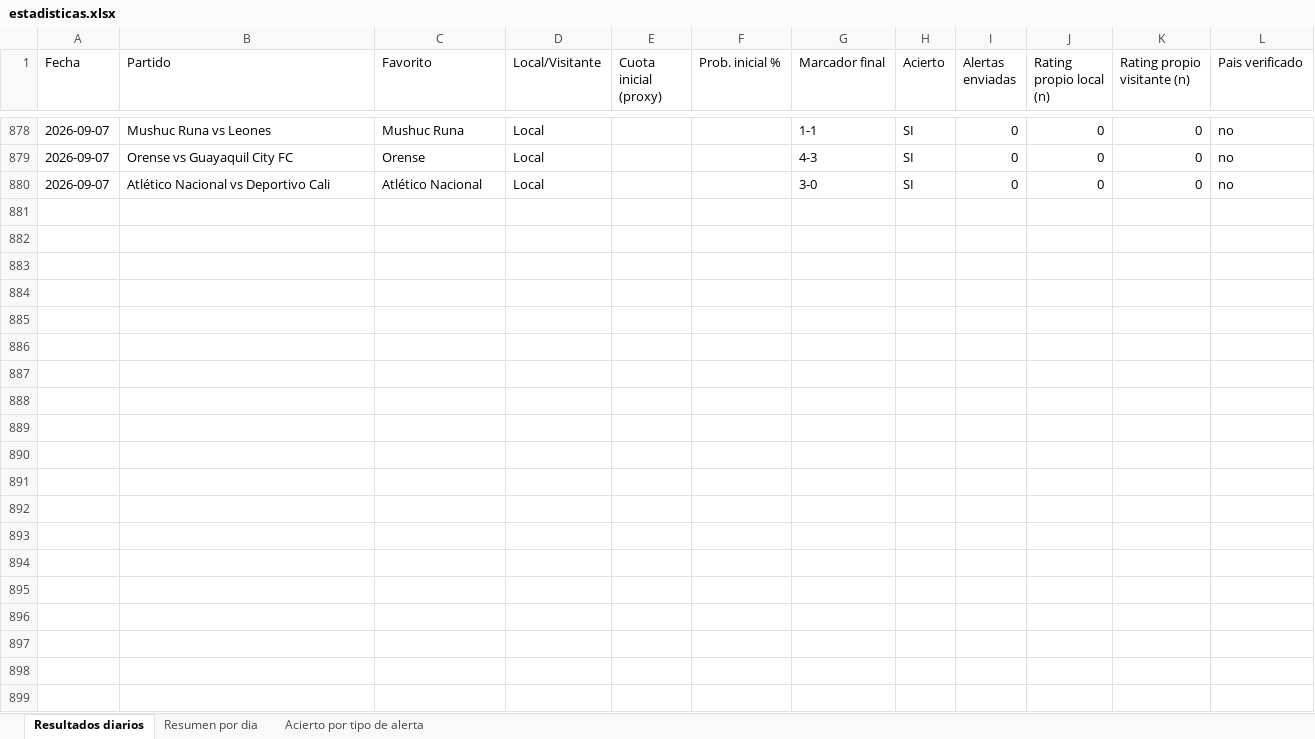
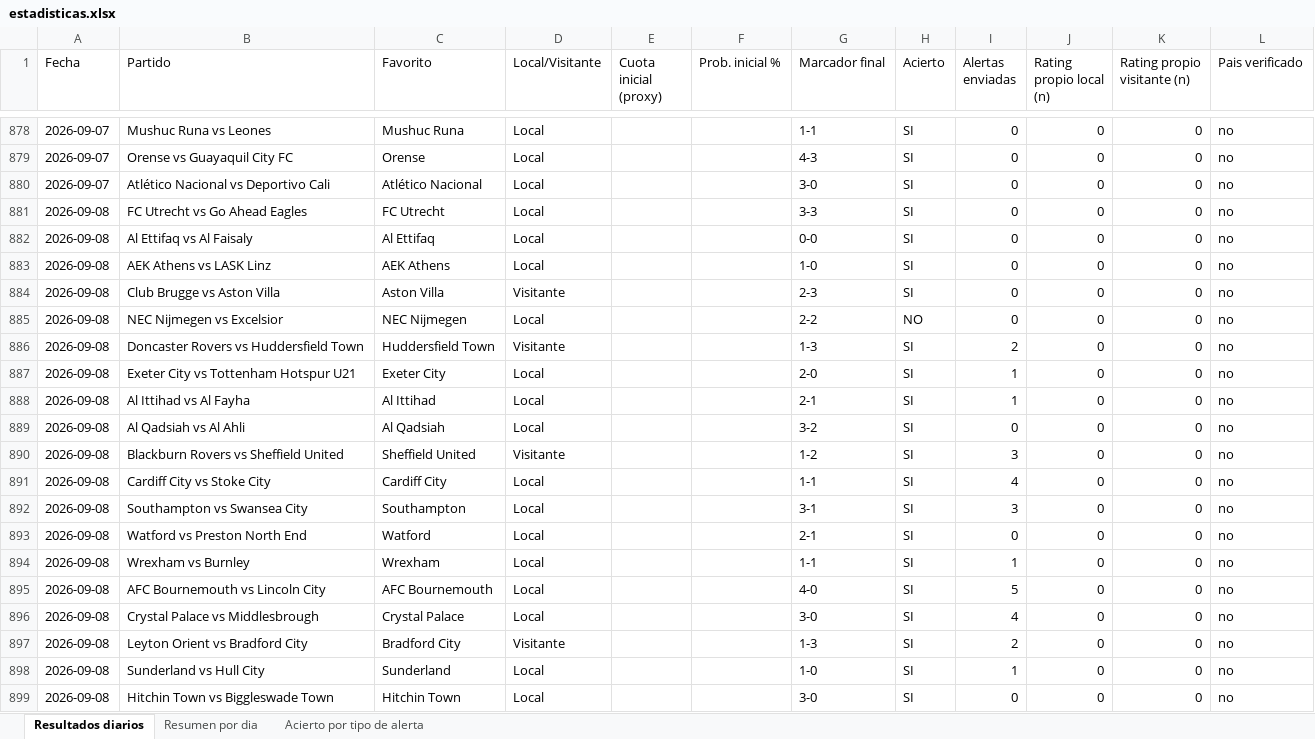
Before and after one commit to erikolivo/alertas-excel, an Excel workbook: data/estadisticas.xlsx, sheet Resultados diarios, drawn as a sheet; only a part is shown, gaps mark what is left out; values as stored, in another font and other column widths than the file's, no borders; the diff covers the shown part only; the diff names each change by its address in the sheet, - before the commit and + after, or states it on an @@ line.

```diff
--- a/data/estadisticas.xlsx (sheet Resultados diarios)
+++ b/data/estadisticas.xlsx (sheet Resultados diarios)
+row 881: 2026-09-08 | FC Utrecht vs Go Ahead Eagles | FC Utrecht | Local |  |  | 3-3 | SI | 0 | 0 | 0 | no
+row 882: 2026-09-08 | Al Ettifaq vs Al Faisaly | Al Ettifaq | Local |  |  | 0-0 | SI | 0 | 0 | 0 | no
+row 883: 2026-09-08 | AEK Athens vs LASK Linz | AEK Athens | Local |  |  | 1-0 | SI | 0 | 0 | 0 | no
+row 884: 2026-09-08 | Club Brugge vs Aston Villa | Aston Villa | Visitante |  |  | 2-3 | SI | 0 | 0 | 0 | no
+row 885: 2026-09-08 | NEC Nijmegen vs Excelsior | NEC Nijmegen | Local |  |  | 2-2 | NO | 0 | 0 | 0 | no
+row 886: 2026-09-08 | Doncaster Rovers vs Huddersfield Town | Huddersfield Town | Visitante |  |  | 1-3 | SI | 2 | 0 | 0 | no
+row 887: 2026-09-08 | Exeter City vs Tottenham Hotspur U21 | Exeter City | Local |  |  | 2-0 | SI | 1 | 0 | 0 | no
+row 888: 2026-09-08 | Al Ittihad vs Al Fayha | Al Ittihad | Local |  |  | 2-1 | SI | 1 | 0 | 0 | no
+row 889: 2026-09-08 | Al Qadsiah vs Al Ahli | Al Qadsiah | Local |  |  | 3-2 | SI | 0 | 0 | 0 | no
+row 890: 2026-09-08 | Blackburn Rovers vs Sheffield United | Sheffield United | Visitante |  |  | 1-2 | SI | 3 | 0 | 0 | no
+row 891: 2026-09-08 | Cardiff City vs Stoke City | Cardiff City | Local |  |  | 1-1 | SI | 4 | 0 | 0 | no
+row 892: 2026-09-08 | Southampton vs Swansea City | Southampton | Local |  |  | 3-1 | SI | 3 | 0 | 0 | no
+row 893: 2026-09-08 | Watford vs Preston North End | Watford | Local |  |  | 2-1 | SI | 0 | 0 | 0 | no
+row 894: 2026-09-08 | Wrexham vs Burnley | Wrexham | Local |  |  | 1-1 | SI | 1 | 0 | 0 | no
+row 895: 2026-09-08 | AFC Bournemouth vs Lincoln City | AFC Bournemouth | Local |  |  | 4-0 | SI | 5 | 0 | 0 | no
+row 896: 2026-09-08 | Crystal Palace vs Middlesbrough | Crystal Palace | Local |  |  | 3-0 | SI | 4 | 0 | 0 | no
+row 897: 2026-09-08 | Leyton Orient vs Bradford City | Bradford City | Visitante |  |  | 1-3 | SI | 2 | 0 | 0 | no
+row 898: 2026-09-08 | Sunderland vs Hull City | Sunderland | Local |  |  | 1-0 | SI | 1 | 0 | 0 | no
+row 899: 2026-09-08 | Hitchin Town vs Biggleswade Town | Hitchin Town | Local |  |  | 3-0 | SI | 0 | 0 | 0 | no
```
Also changed, not shown: 25 added rows elsewhere in this sheet, sheet Acierto por tipo de alerta, sheet Resumen por dia, 4 other files.
